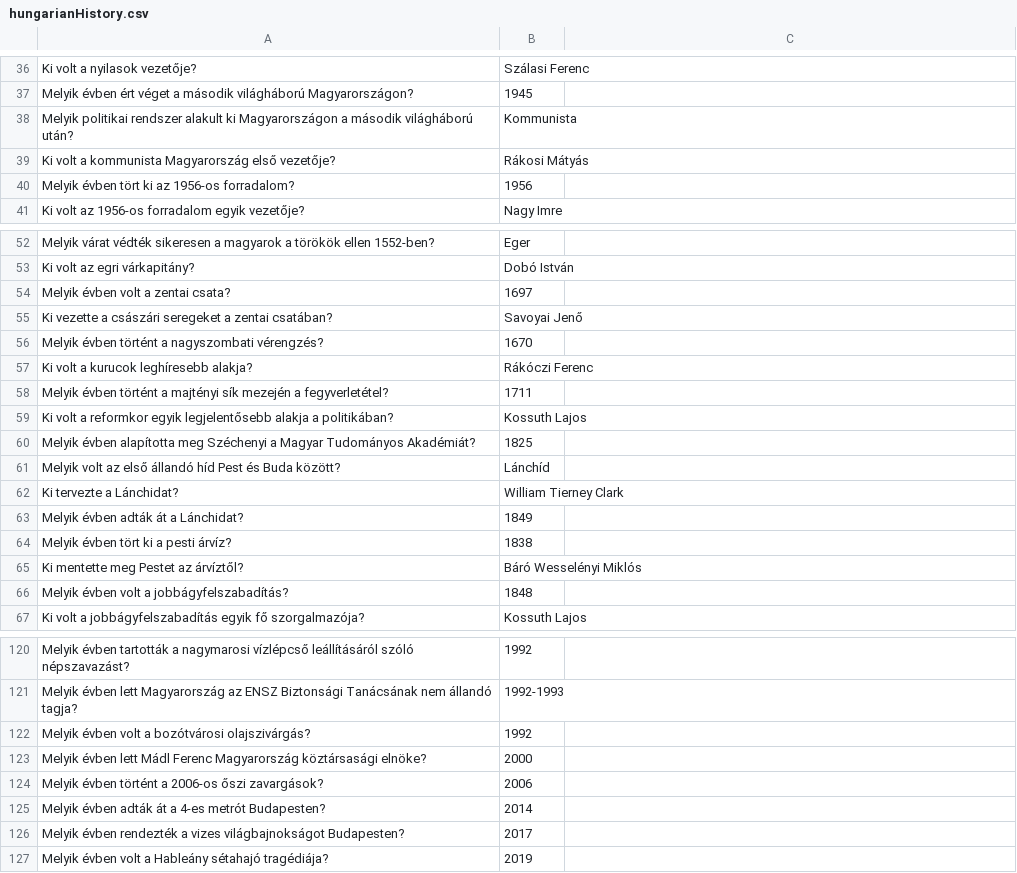
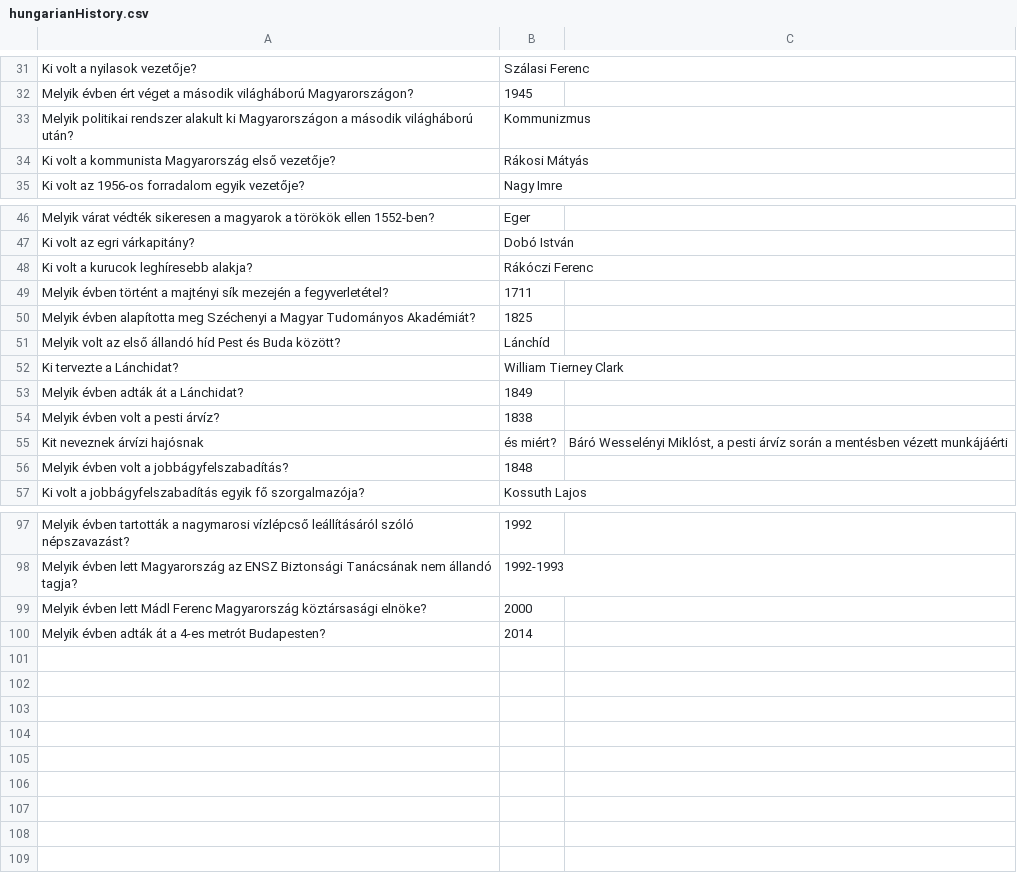
Before and after one commit to ava0613/kviz, a CSV file: hungarianHistory.csv, drawn as a sheet; only a part is shown, gaps mark what is left out; the diff covers the shown part only.

```diff
--- a/hungarianHistory.csv
+++ b/hungarianHistory.csv
@@ -37,5 +32,4 @@ Ki volt a nyilasok vezetője?,Szálasi Ferenc
 Melyik évben ért véget a második világháború Magyarországon?,1945
-Melyik politikai rendszer alakult ki Magyarországon a második világháború után?,Kommunista
+Melyik politikai rendszer alakult ki Magyarországon a második világháború után?,Kommunizmus
 Ki volt a kommunista Magyarország első vezetője?,Rákosi Mátyás
-Melyik évben tört ki az 1956-os forradalom?,1956
 "Ki volt az 1956-os forradalom egyik vezetője?",Nagy Imre
@@ -53,8 +47,4 @@ Melyik várat védték sikeresen a magyarok a törökök ellen 1552-ben?,Eger
 Ki volt az egri várkapitány?,Dobó István
-Melyik évben volt a zentai csata?,1697
-Ki vezette a császári seregeket a zentai csatában?,Savoyai Jenő
-Melyik évben történt a nagyszombati vérengzés?,1670
 Ki volt a kurucok leghíresebb alakja?,Rákóczi Ferenc
 Melyik évben történt a majtényi sík mezején a fegyverletétel?,1711
-Ki volt a reformkor egyik legjelentősebb alakja a politikában?,Kossuth Lajos
 Melyik évben alapította meg Széchenyi a Magyar Tudományos Akadémiát?,1825
@@ -63,4 +53,4 @@ Ki tervezte a Lánchidat?,William Tierney Clark
 Melyik évben adták át a Lánchidat?,1849
-Melyik évben tört ki a pesti árvíz?,1838
-Ki mentette meg Pestet az árvíztől?,Báró Wesselényi Miklós
+Melyik évben volt a pesti árvíz?,1838
+Kit neveznek árvízi hajósnak, és miért?,"Báró Wesselényi Miklóst, a pesti árvíz során a mentésben vézett munkájáérti"
 Melyik évben volt a jobbágyfelszabadítás?,1848
@@ -121,7 +98,3 @@ Melyik évben tartották a nagymarosi vízlépcső leállításáról szóló n
 Melyik évben lett Magyarország az ENSZ Biztonsági Tanácsának nem állandó tagja?,1992-1993
-Melyik évben volt a bozótvárosi olajszivárgás?,1992
 Melyik évben lett Mádl Ferenc Magyarország köztársasági elnöke?,2000
-Melyik évben történt a 2006-os őszi zavargások?,2006
 Melyik évben adták át a 4-es metrót Budapesten?,2014
-Melyik évben rendezték a vizes világbajnokságot Budapesten?,2017
-Melyik évben volt a Hableány sétahajó tragédiája?,2019
```
Also changed, not shown: 18 removed rows and 1 edited cell elsewhere in this file, hungarianLiterature.csv.
